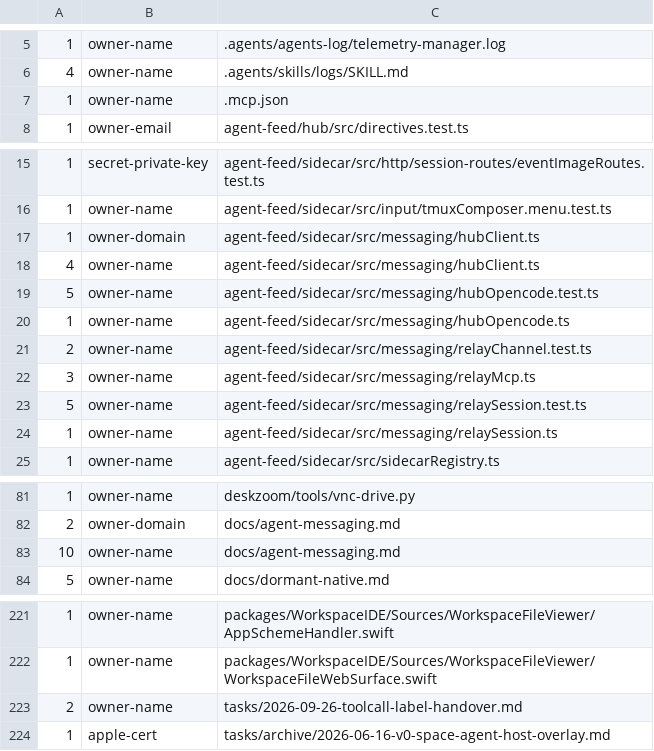
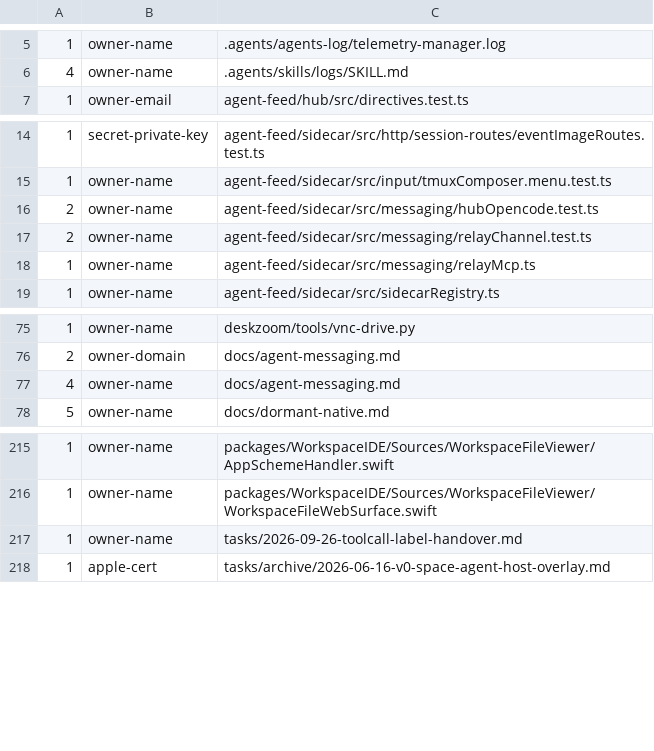
Before and after one commit to nabinpkl/coding-agents-desk, a TSV file: tools/public-scan/baseline.tsv, drawn as a sheet; only a part is shown, gaps mark what is left out.

Commit message:
refactor(messaging): the relay is agentdesk-relay
The relay MCP server, its channel source, its token folder and the env
var that overrides it named the owner. The repository is being prepared
for publishing, so they are agentdesk-relay, ~/.config/agentdesk-relay/
and AGENTDESK_HUB_ENV. The messaging doc now says how to register the
relay at user scope instead of saying it already is.

Each machine running it changes too, at the same time as this lands:
the token folder moves (the sidecar reads it on every hub request), and
the user-scope MCP registration is renamed, because Claude Code prefixes
the relay's tools with the registered name while its instructions name
agentdesk-relay. Sessions already running keep the old registration
until they are relaunched.

```diff
--- a/tools/public-scan/baseline.tsv
+++ b/tools/public-scan/baseline.tsv
@@ -6,3 +6,2 @@
 4	owner-name	.agents/skills/logs/SKILL.md
-1	owner-name	.mcp.json
 1	owner-email	agent-feed/hub/src/directives.test.ts
@@ -16,10 +15,5 @@
 1	owner-name	agent-feed/sidecar/src/input/tmuxComposer.menu.test.ts
-1	owner-domain	agent-feed/sidecar/src/messaging/hubClient.ts
-4	owner-name	agent-feed/sidecar/src/messaging/hubClient.ts
-5	owner-name	agent-feed/sidecar/src/messaging/hubOpencode.test.ts
-1	owner-name	agent-feed/sidecar/src/messaging/hubOpencode.ts
+2	owner-name	agent-feed/sidecar/src/messaging/hubOpencode.test.ts
 2	owner-name	agent-feed/sidecar/src/messaging/relayChannel.test.ts
-3	owner-name	agent-feed/sidecar/src/messaging/relayMcp.ts
-5	owner-name	agent-feed/sidecar/src/messaging/relaySession.test.ts
-1	owner-name	agent-feed/sidecar/src/messaging/relaySession.ts
+1	owner-name	agent-feed/sidecar/src/messaging/relayMcp.ts
 1	owner-name	agent-feed/sidecar/src/sidecarRegistry.ts
@@ -82,3 +76,3 @@
 2	owner-domain	docs/agent-messaging.md
-10	owner-name	docs/agent-messaging.md
+4	owner-name	docs/agent-messaging.md
 5	owner-name	docs/dormant-native.md
@@ -222,3 +216,3 @@
 1	owner-name	packages/WorkspaceIDE/Sources/WorkspaceFileViewer/WorkspaceFileWebSurface.swift
-2	owner-name	tasks/2026-09-26-toolcall-label-handover.md
+1	owner-name	tasks/2026-09-26-toolcall-label-handover.md
 1	apple-cert	tasks/archive/2026-06-16-v0-space-agent-host-overlay.md
```
Also changed, not shown: 1 other file.
